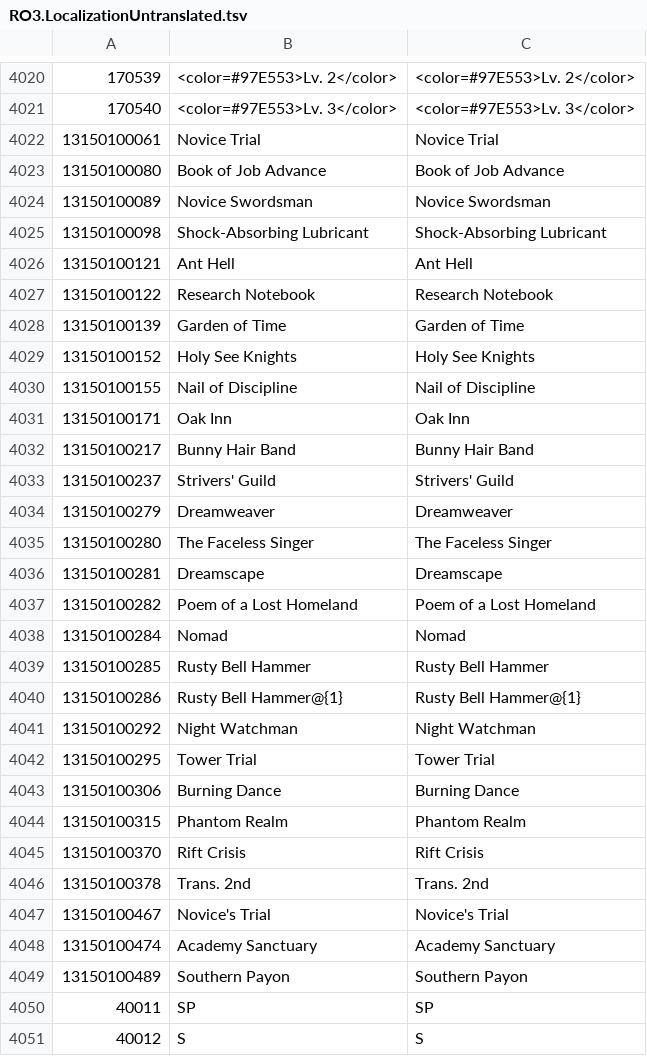
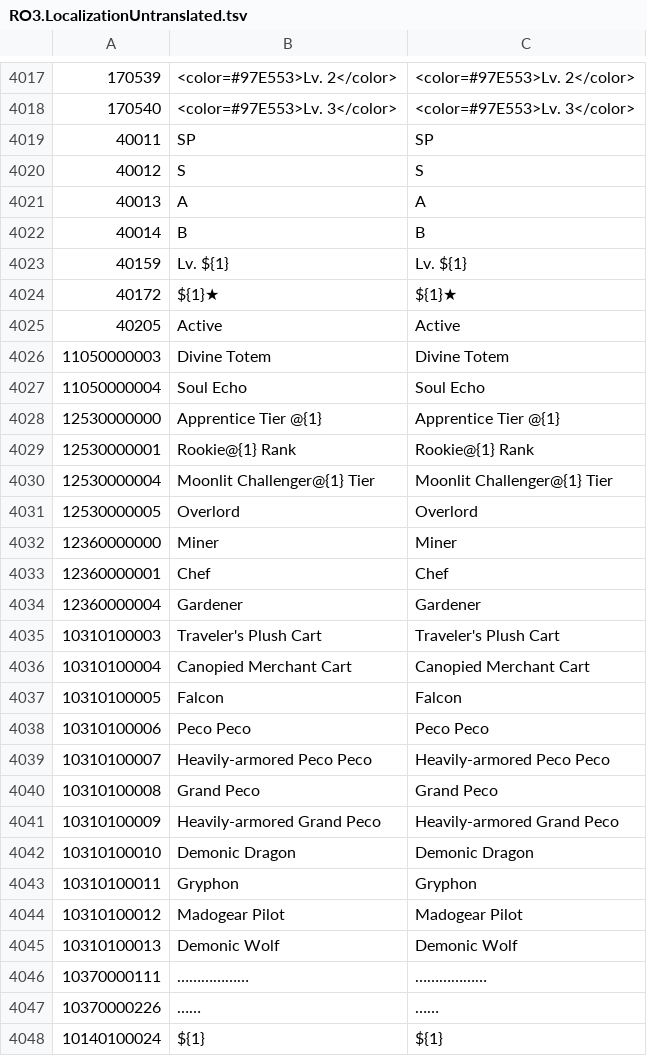
Before and after one commit to glitzhXEC/RO3-Thai-Localization, a TSV file: translations/RO3.LocalizationUntranslated.tsv, drawn as a sheet; only a part is shown, gaps mark what is left out; the shorter side is filled out with more unchanged rows; the diff covers the shown part only.

```diff
--- a/translations/RO3.LocalizationUntranslated.tsv
+++ b/translations/RO3.LocalizationUntranslated.tsv
@@ -4021,30 +4018,2 @@
 170540	<color=#97E553>Lv. 3</color>	<color=#97E553>Lv. 3</color>
-13150100061	Novice Trial	Novice Trial
-13150100080	Book of Job Advance	Book of Job Advance
-13150100089	Novice Swordsman	Novice Swordsman
-13150100098	Shock-Absorbing Lubricant	Shock-Absorbing Lubricant
-13150100121	Ant Hell	Ant Hell
-13150100122	Research Notebook	Research Notebook
-13150100139	Garden of Time	Garden of Time
-13150100152	Holy See Knights	Holy See Knights
-13150100155	Nail of Discipline	Nail of Discipline
-13150100171	Oak Inn	Oak Inn
-13150100217	Bunny Hair Band	Bunny Hair Band
-13150100237	Strivers' Guild	Strivers' Guild
-13150100279	Dreamweaver	Dreamweaver
-13150100280	The Faceless Singer	The Faceless Singer
-13150100281	Dreamscape	Dreamscape
-13150100282	Poem of a Lost Homeland	Poem of a Lost Homeland
-13150100284	Nomad	Nomad
-13150100285	Rusty Bell Hammer	Rusty Bell Hammer
-13150100286	Rusty Bell Hammer@{1}	Rusty Bell Hammer@{1}
-13150100292	Night Watchman	Night Watchman
-13150100295	Tower Trial	Tower Trial
-13150100306	Burning Dance	Burning Dance
-13150100315	Phantom Realm	Phantom Realm
-13150100370	Rift Crisis	Rift Crisis
-13150100378	Trans. 2nd	Trans. 2nd
-13150100467	Novice's Trial	Novice's Trial
-13150100474	Academy Sanctuary	Academy Sanctuary
-13150100489	Southern Payon	Southern Payon
 40011	SP	SP
```
Also changed, not shown: 11 removed rows elsewhere in this file, 9 other files.
